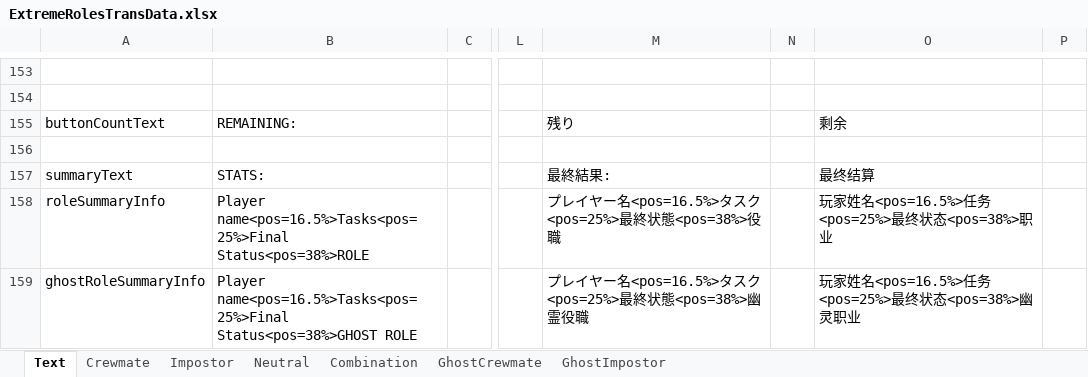
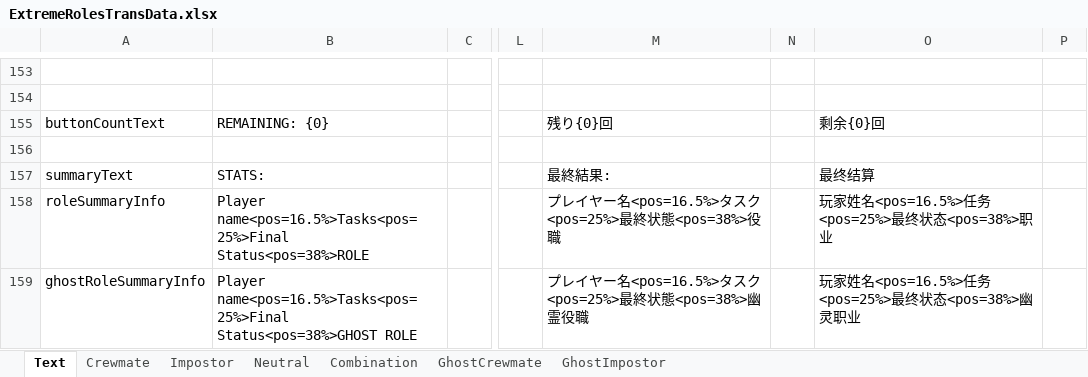
Before and after one commit to yukieiji/ExtremeRoles, an Excel workbook: ExtremeRolesTransData.xlsx, sheet Text, drawn as a sheet; only a part is shown, gaps mark what is left out; values as stored, in another font and other column widths than the file's, no borders; the diff names each change by its address in the sheet, - before the commit and + after, or states it on an @@ line.

Commit message:
fix:count text missing

```diff
--- a/ExtremeRolesTransData.xlsx (sheet Text)
+++ b/ExtremeRolesTransData.xlsx (sheet Text)
-B155: REMAINING:
+B155: REMAINING: {0}
-M155: 残り
+M155: 残り{0}回
-O155: 剩余
+O155: 剩余{0}回
```
